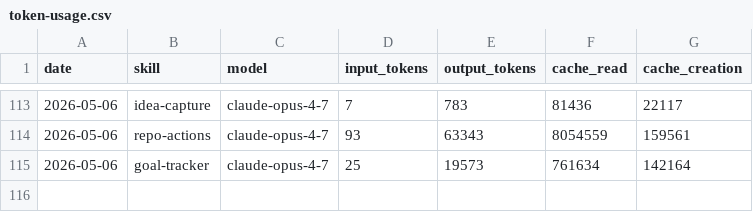
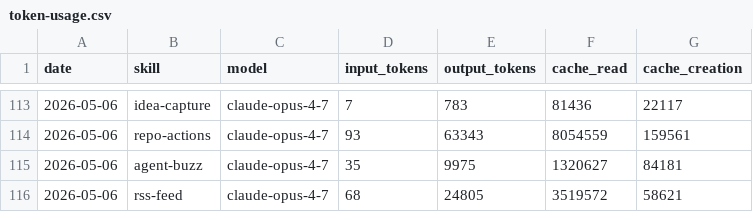
Before and after one commit to aeonfun/aeon, a CSV file: memory/token-usage.csv, drawn as a sheet; only a part is shown, gaps mark what is left out.

Commit message:
chore(rss-feed): auto-commit 2026-05-06

```diff
--- a/memory/token-usage.csv
+++ b/memory/token-usage.csv
@@ -114,2 +114,3 @@ date,skill,model,input_tokens,output_tokens,cache_read,cache_creation
 2026-05-06,repo-actions,claude-opus-4-7,93,63343,8054559,159561
-2026-05-06,goal-tracker,claude-opus-4-7,25,19573,761634,142164
+2026-05-06,agent-buzz,claude-opus-4-7,35,9975,1320627,84181
+2026-05-06,rss-feed,claude-opus-4-7,68,24805,3519572,58621
```
Also changed, not shown: 3 other files.
